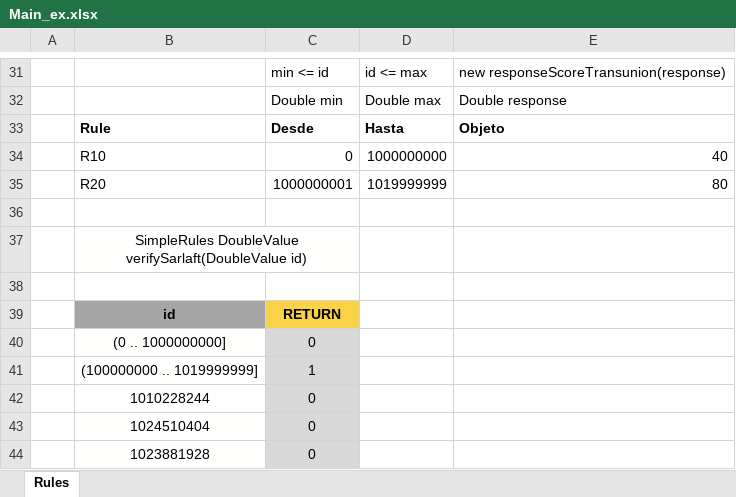
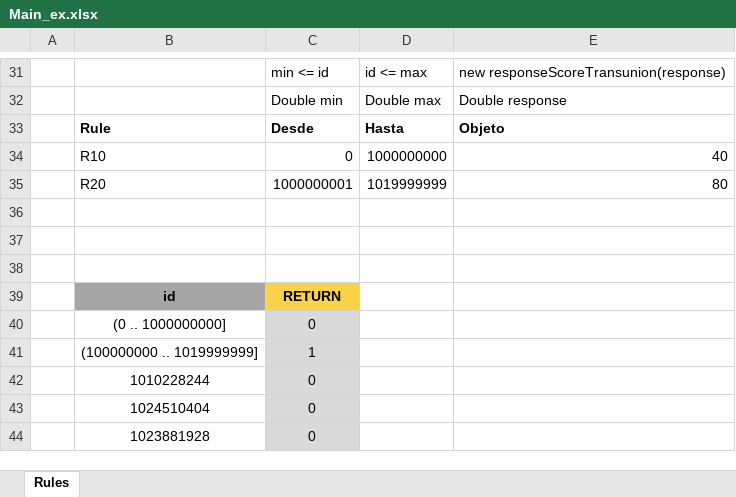
Before and after one commit to pujaesprojects/otdesign, an Excel workbook: DESIGN/rules/ExternalSources/Main_ex.xlsx, sheet Rules, drawn as a sheet; only a part is shown, gaps mark what is left out; values as stored, in another font and other column widths than the file's, no borders; the diff names each change by its address in the sheet, - before the commit and + after, or states it on an @@ line.

Commit message:
remove error decision Author: DEFAULT. Type: SAVE.

```diff
--- a/DESIGN/rules/ExternalSources/Main_ex.xlsx (sheet Rules)
+++ b/DESIGN/rules/ExternalSources/Main_ex.xlsx (sheet Rules)
-B37: SimpleRules DoubleValue verifySarlaft(DoubleValue id)
+B37: (empty)
-B37:C37 fill: #FFFFFE
+B37:C37 fill: none
-B37:C37 merged
```
